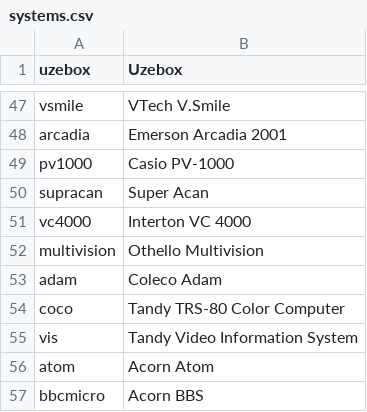
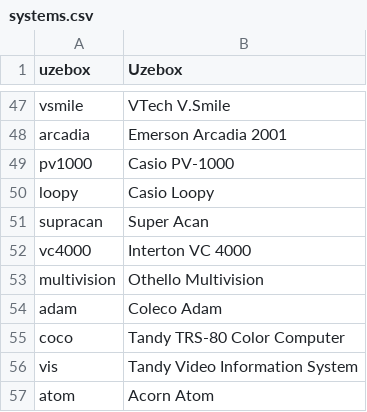
Before and after one commit to WizzardSK/gameflix, a CSV file: systems.csv, drawn as a sheet; only a part is shown, gaps mark what is left out; the shorter side is filled out with more unchanged rows; the diff names each change by its address in the sheet, - before the commit and + after, or states it on an @@ line.

Commit message:
Update systems.csv

```diff
--- a/systems.csv
+++ b/systems.csv
+row 50: loopy | Casio Loopy
```
